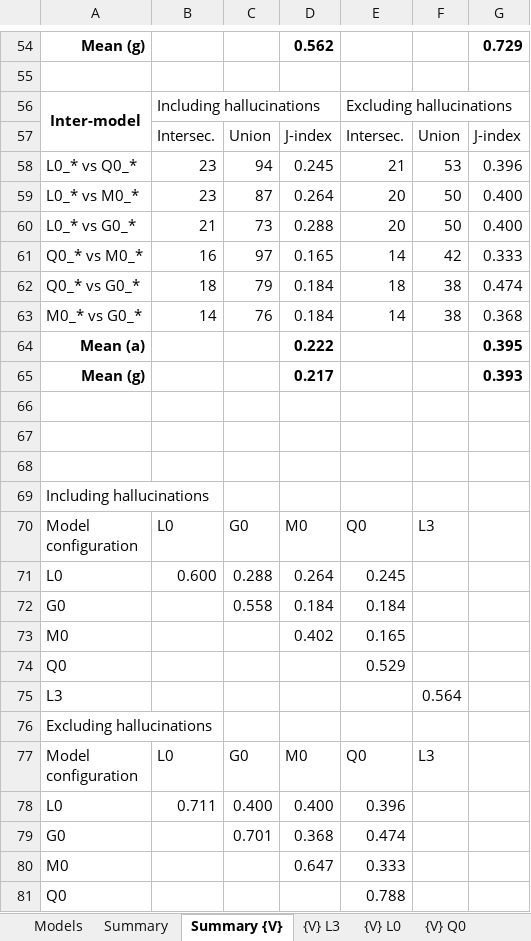
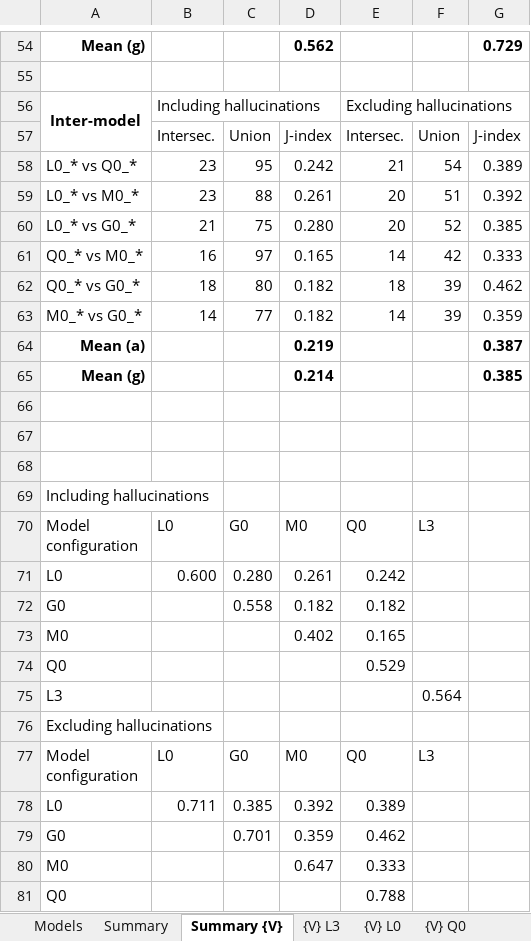
Before and after one commit to STRAST-UPM/ai_requirements_generation_rr, an Excel workbook: results/analysis/analysis.xlsx, sheet Summary {V}, drawn as a sheet; only a part is shown, gaps mark what is left out; values as stored, in another font and other column widths than the file's, no borders; the diff names each change by its address in the sheet, - before the commit and + after, or states it on an @@ line.

```diff
--- a/results/analysis/analysis.xlsx (sheet Summary {V})
+++ b/results/analysis/analysis.xlsx (sheet Summary {V})
-C58: 94
+C58: 95
-D58: 0.245
+D58: 0.242
-F58: 53
+F58: 54
-G58: 0.396
+G58: 0.389
-C59: 87
+C59: 88
-D59: 0.264
+D59: 0.261
-F59: 50
+F59: 51
-G59: 0.400
+G59: 0.392
-C60: 73
+C60: 75
-D60: 0.288
+D60: 0.280
-F60: 50
+F60: 52
-G60: 0.400
+G60: 0.385
-C62: 79
+C62: 80
-D62:D63: 0.184
+D62:D63: 0.182
-F62:F63: 38
+F62:F63: 39
-G62: 0.474
+G62: 0.462
-C63: 76
+C63: 77
-G63: 0.368
+G63: 0.359
-D64: 0.222
+D64: 0.219
-G64: 0.395
+G64: 0.387
-D65: 0.217
+D65: 0.214
-G65: 0.393
+G65: 0.385
-C71: 0.288
+C71: 0.280
-D71: 0.264
+D71: 0.261
-E71: 0.245
+E71: 0.242
-D72: 0.184
+D72: 0.182
-E72: 0.184
+E72: 0.182
-C78: 0.400
+C78: 0.385
-D78: 0.400
+D78: 0.392
-E78: 0.396
+E78: 0.389
-D79: 0.368
+D79: 0.359
-E79: 0.474
+E79: 0.462
```
Also changed, not shown: sheet {V} InterModel, formulas that keep their value, 2 other files.
